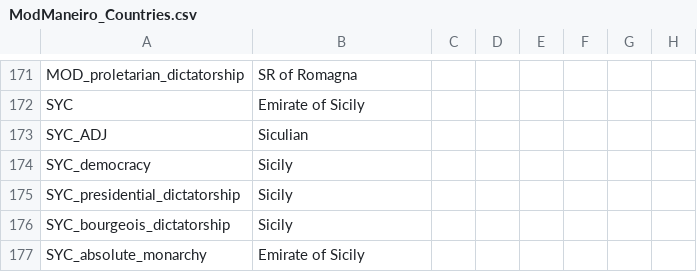
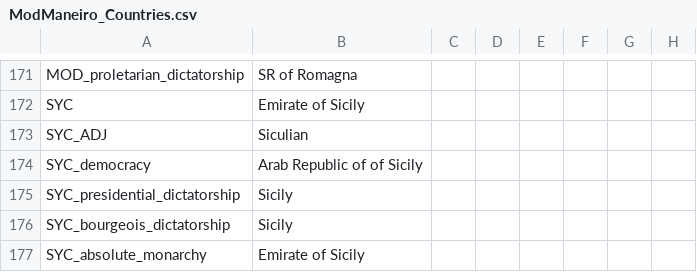
Before and after one commit to marselosgcc/The-Eastern-Brotherhood-Mod, a CSV file: ABC/localisation/ModManeiro_Countries.csv, drawn as a sheet; only a part is shown, gaps mark what is left out; the diff names each change by its address in the sheet, - before the commit and + after, or states it on an @@ line.

```diff
--- a/ABC/localisation/ModManeiro_Countries.csv
+++ b/ABC/localisation/ModManeiro_Countries.csv
-B174: Sicily
+B174: Arab Republic of of Sicily
```
Also changed, not shown: ABC/localisation/00_HPM_Misc.csv, ABC/localisation/00_HPM_countries.csv, 31 other files.
